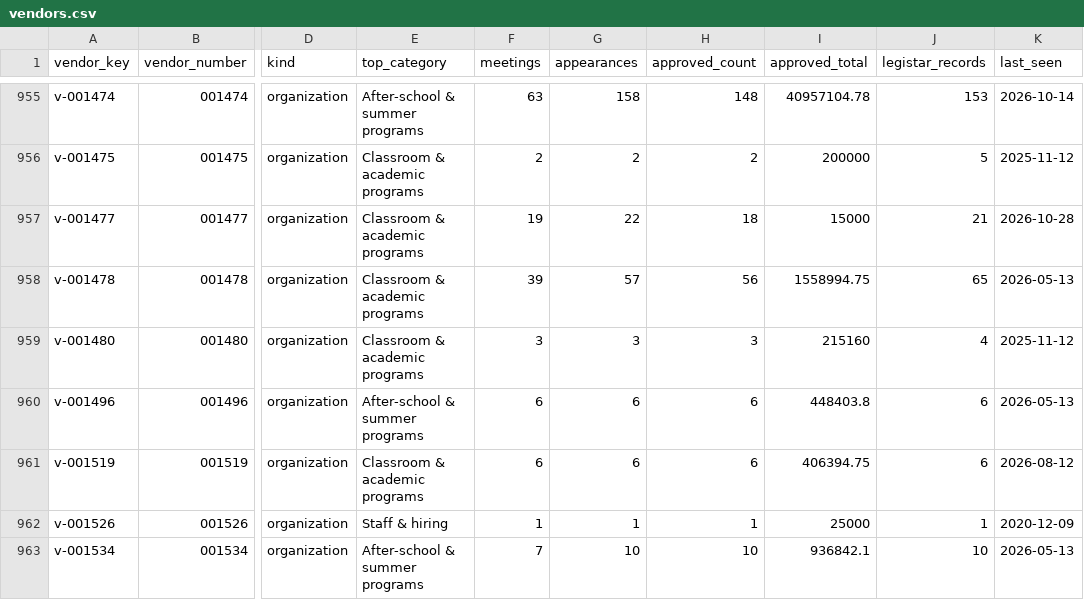
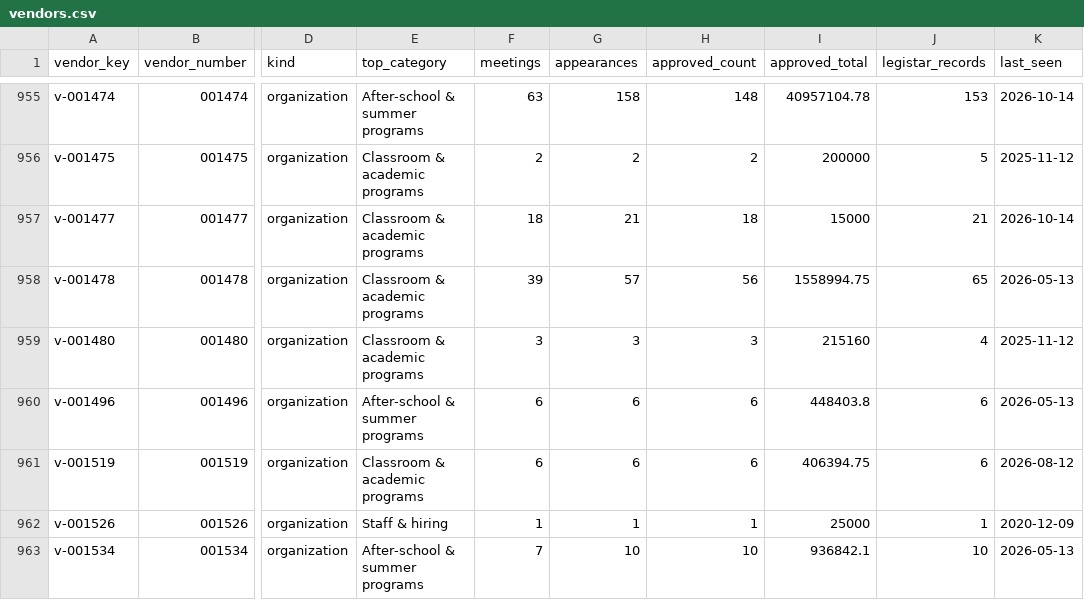
Before and after one commit to oakvs/ousd-consent-data, a CSV file: data/exports/vendors.csv, drawn as a sheet; only a part is shown, gaps mark what is left out; the diff names each change by its address in the sheet, - before the commit and + after, or states it on an @@ line.

```diff
--- a/data/exports/vendors.csv
+++ b/data/exports/vendors.csv
-F957 (meetings): 19
+F957 (meetings): 18
-G957 (appearances): 22
+G957 (appearances): 21
-K957 (last_seen): 2026-10-28
+K957 (last_seen): 2026-10-14
```
Also changed, not shown: data/exports/meetings.csv, data/exports/meetings/2026-10-28.csv, 10 other files.
